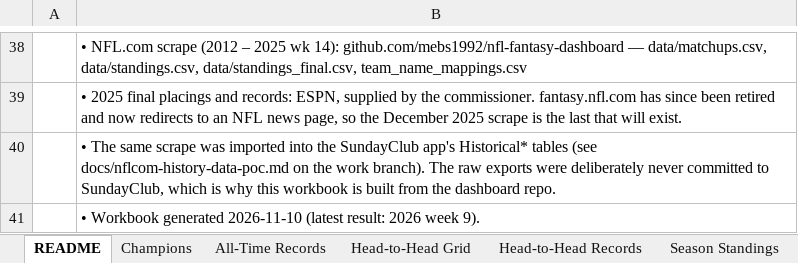
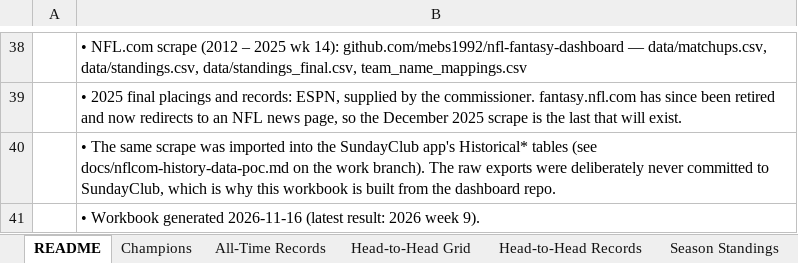
Before and after one commit to mebs1992/nfl-fantasy-dashboard, an Excel workbook: sleeper/output/Sunday_Club_League_History.xlsx, sheet README, drawn as a sheet; only a part is shown, gaps mark what is left out; values as stored, in another font and other column widths than the file's, no borders; the diff names each change by its address in the sheet, - before the commit and + after, or states it on an @@ line.

```diff
--- a/sleeper/output/Sunday_Club_League_History.xlsx (sheet README)
+++ b/sleeper/output/Sunday_Club_League_History.xlsx (sheet README)
-B41: …Workbook generated 2026-11-10 (latest result:…
+B41: …Workbook generated 2026-11-16 (latest result:…
```
Also changed, not shown: sheet All Matchups, 13 other files.
